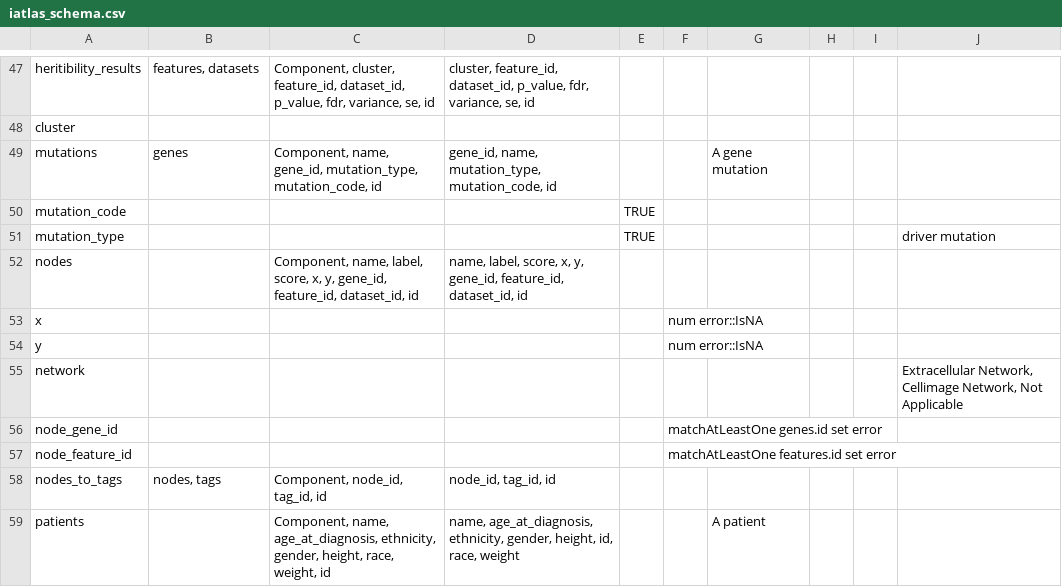
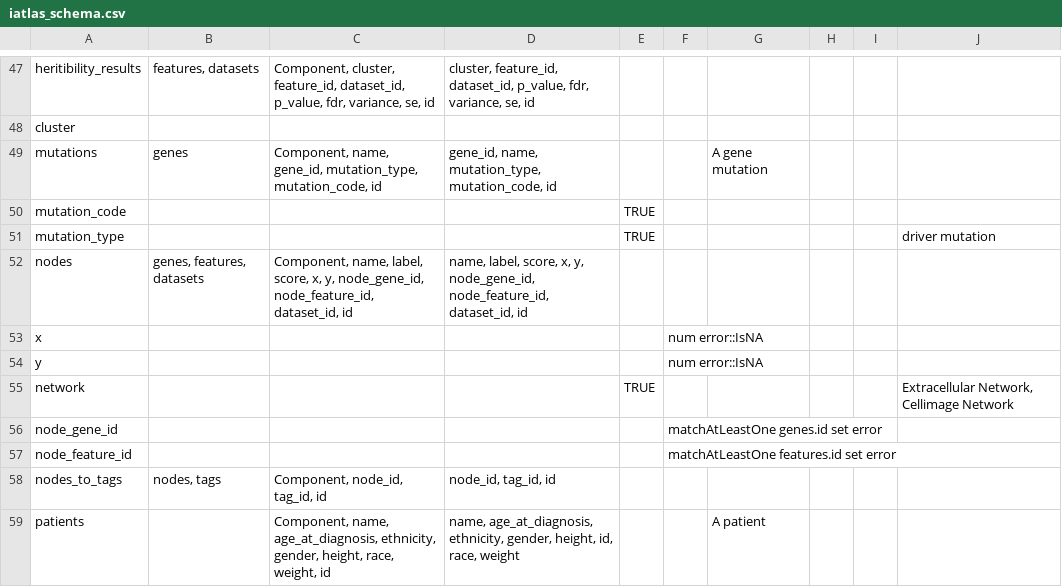
Before and after one commit to CRI-iAtlas/iAtlasSchema, a CSV file: iatlas_schema.csv, drawn as a sheet; only a part is shown, gaps mark what is left out.

Commit message:
fix nodes

```diff
--- a/iatlas_schema.csv
+++ b/iatlas_schema.csv
@@ -51,6 +51,6 @@ mutation_code,,,,TRUE,,,,,
 mutation_type,,,,TRUE,,,,,driver mutation
-nodes,,"Component, name, label, score, x, y, gene_id, feature_id, dataset_id, id","name, label, score, x, y, gene_id, feature_id, dataset_id, id",,,,,,
+nodes,"genes, features, datasets","Component, name, label, score, x, y, node_gene_id, node_feature_id, dataset_id, id","name, label, score, x, y, node_gene_id, node_feature_id, dataset_id, id",,,,,,
 x,,,,,num error::IsNA,,,,
 y,,,,,num error::IsNA,,,,
-network,,,,,,,,,"Extracellular Network, Cellimage Network, Not Applicable"
+network,,,,TRUE,,,,,"Extracellular Network, Cellimage Network"
 node_gene_id,,,,,matchAtLeastOne genes.id set error,,,,
```
Also changed, not shown: 1 other file.
